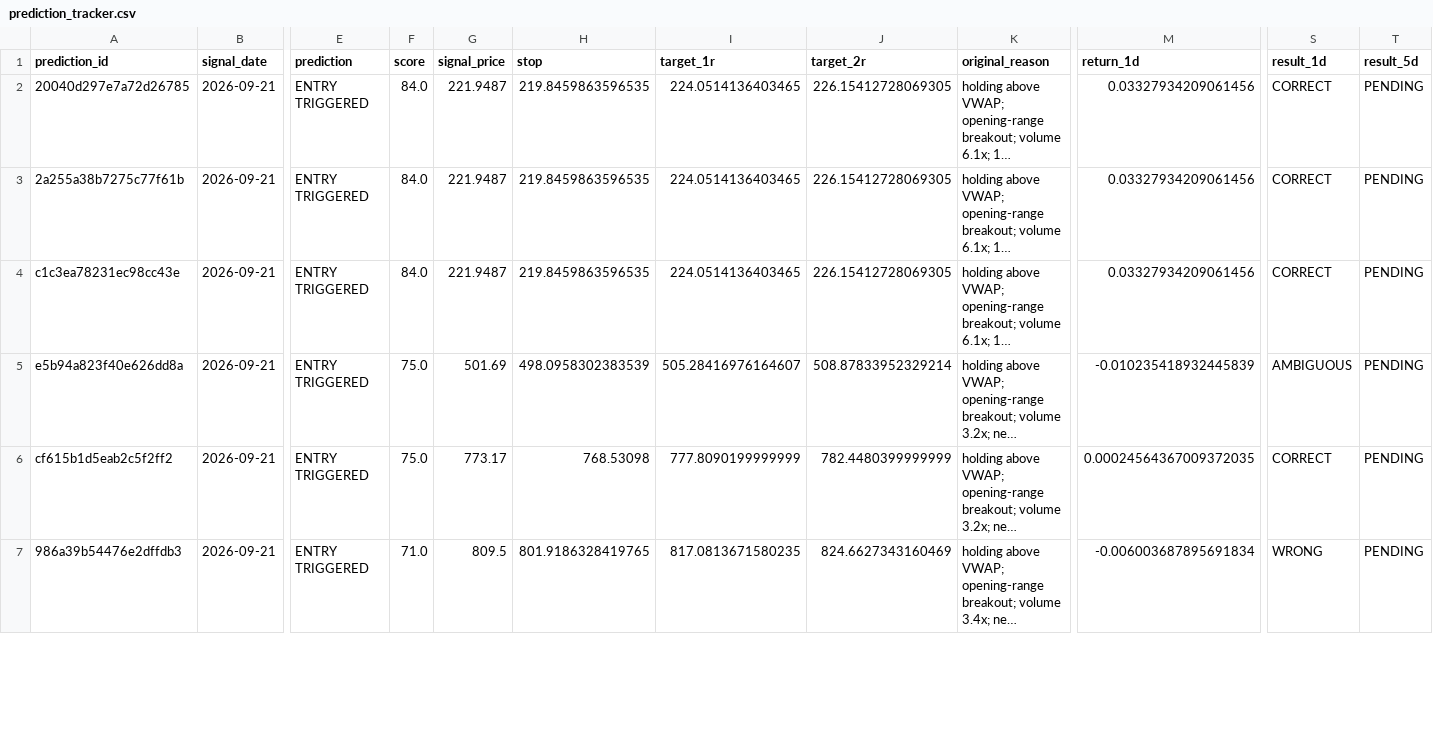
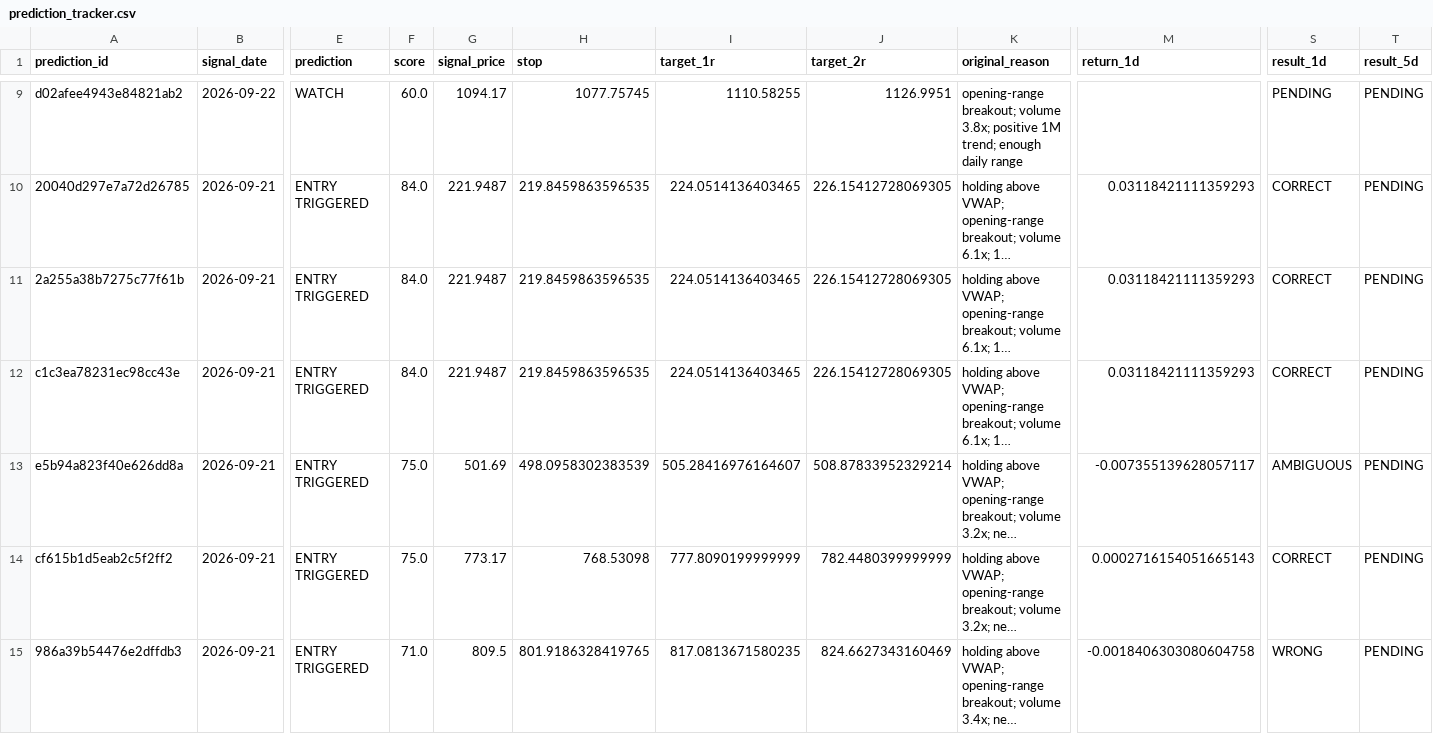
Before and after one commit to rk93/stocks-ai-analyzer, a CSV file: data/prediction_tracker.csv, drawn as a sheet; only a part is shown, gaps mark what is left out; long unchanged cells end in …; addresses are those after the commit; rows hold the shown columns only; the diff covers the shown part only; the diff names each change by its address in the sheet, - before the commit and + after, or states it on an @@ line.

```diff
--- a/data/prediction_tracker.csv
+++ b/data/prediction_tracker.csv
+row 9: d02afee4943e84821ab2 | 2026-09-22 | WATCH | 60.0 | 1094.17 | 1077.75745 | 1110.58255 | 1126.9951 | opening-range breakout; volume 3.8x; positive 1M trend; enough daily range |  | PENDING | PENDING
-M10:M12 (return_1d): 0.03327934209061456
+M10:M12 (return_1d): 0.03118421111359293
-M13 (return_1d): -0.010235418932445839
+M13 (return_1d): -0.007355139628057117
-M14 (return_1d): 0.00024564367009372035
+M14 (return_1d): 0.0002716154051665143
-M15 (return_1d): -0.006003687895691834
+M15 (return_1d): -0.0018406303080604758
```
Also changed, not shown: 7 added rows and 36 edited cells elsewhere in this file, data/day_opportunities_latest.csv, data/paper_equity.csv, 14 other files.
